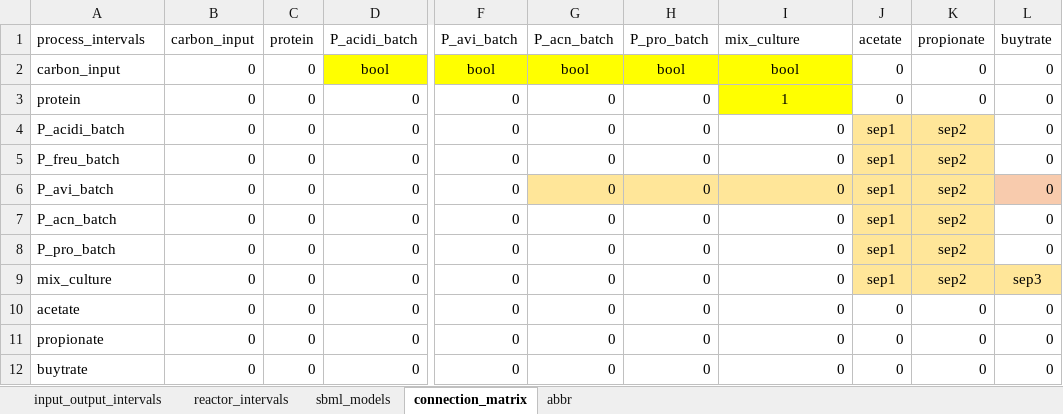
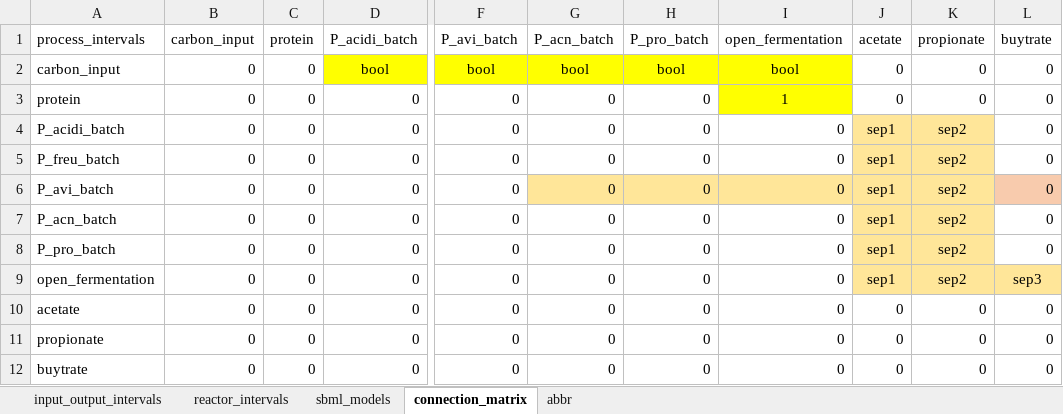
Before and after one commit to llvdrhau/Alquimia_Biorefinery_design_and_optimisation, an Excel workbook: excel files/propionate_production.xlsx, sheet connection_matrix, drawn as a sheet; only a part is shown, gaps mark what is left out; values as stored, in another font and other column widths than the file's, no borders; charts and pictures and conditional formats not drawn; the diff names each change by its address in the sheet, - before the commit and + after, or states it on an @@ line.

```diff
--- a/excel files/propionate_production.xlsx (sheet connection_matrix)
+++ b/excel files/propionate_production.xlsx (sheet connection_matrix)
-I1: mix_culture
+I1: open_fermentation
-A9 (process_intervals): mix_culture
+A9 (process_intervals): open_fermentation
```
Also changed, not shown: sheet input_output_intervals, sheet reactor_intervals, charts or pictures, 7 other files.
